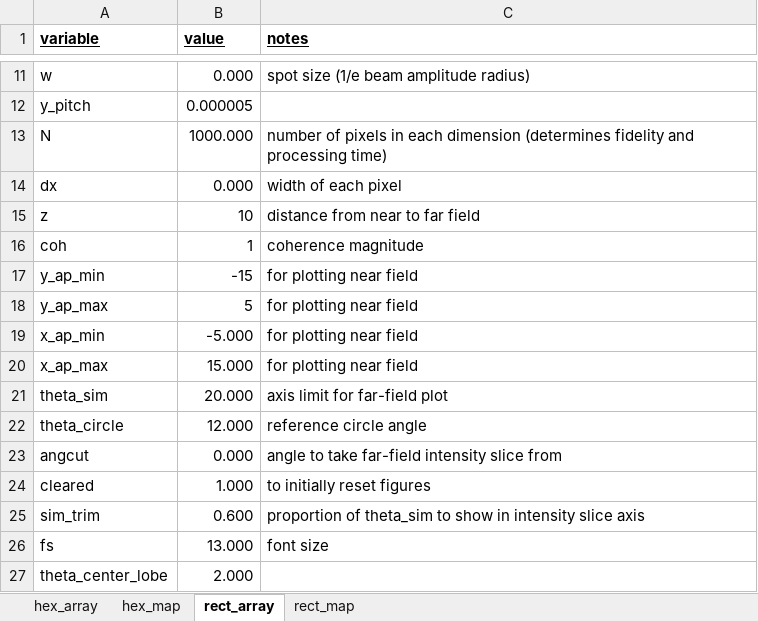
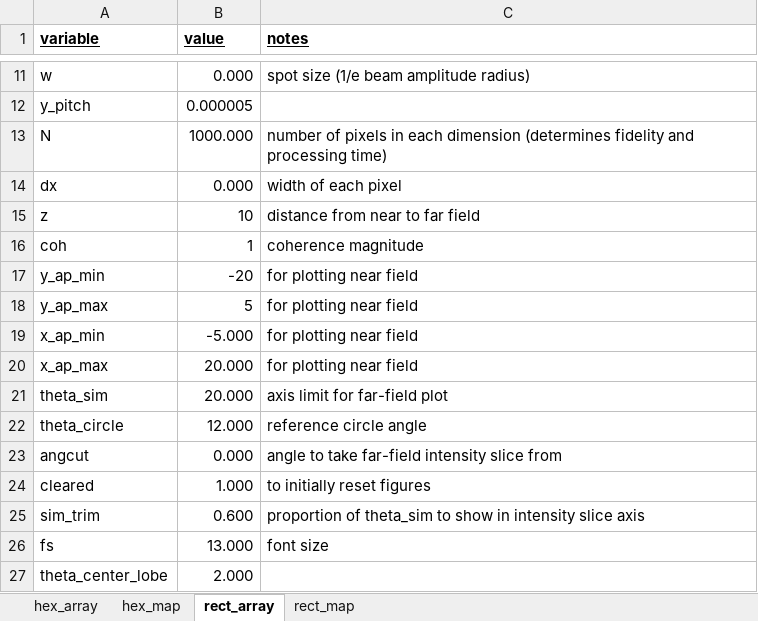
Before and after one commit to minspan199/imaginary-gauge-field, an Excel workbook: variables.xlsx, sheet rect_array, drawn as a sheet; only a part is shown, gaps mark what is left out; values as stored, in another font and other column widths than the file's, no borders; the diff names each change by its address in the sheet, - before the commit and + after, or states it on an @@ line.

```diff
--- a/variables.xlsx (sheet rect_array)
+++ b/variables.xlsx (sheet rect_array)
-B17 (value): -15
+B17 (value): -20
-B20 (value): 15.000
+B20 (value): 20.000
```
Also changed, not shown: 1 other file.
